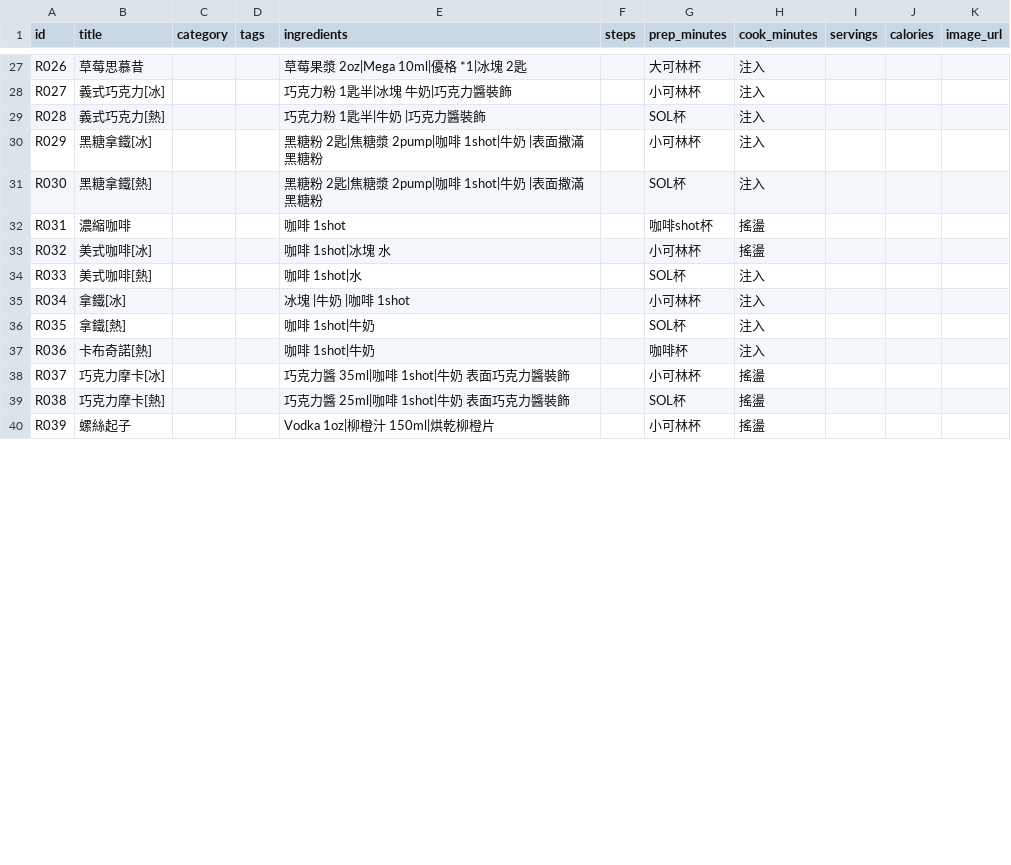
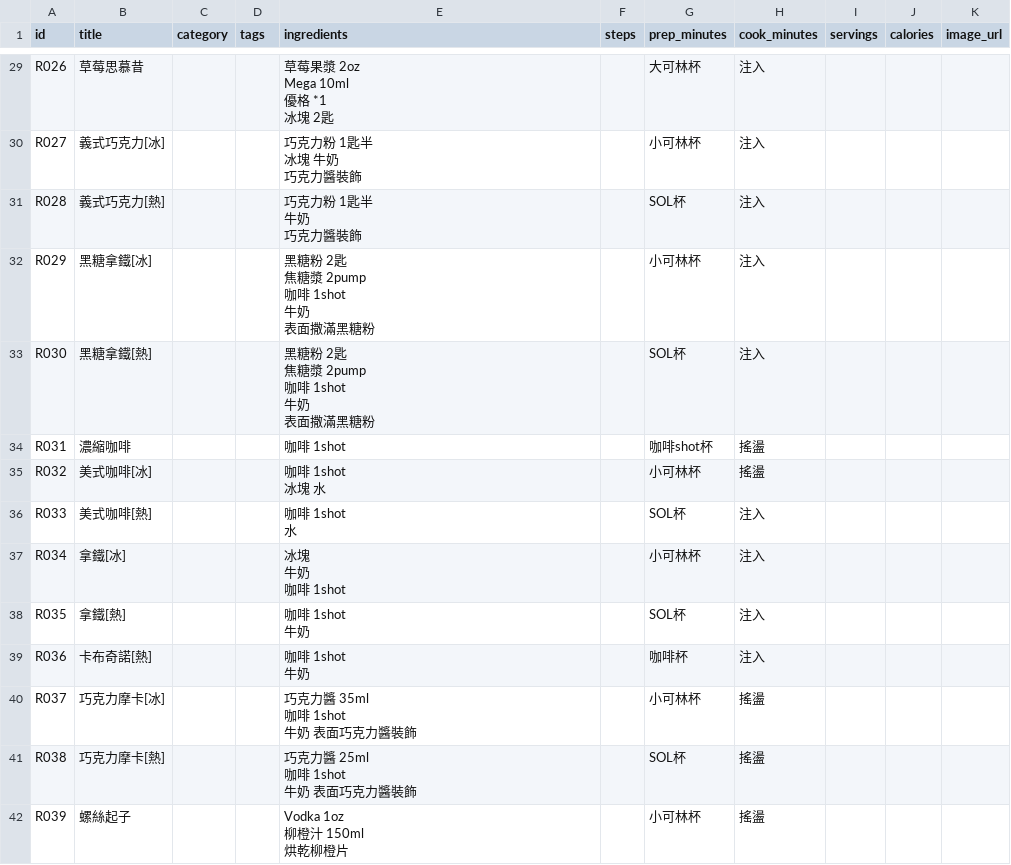
Before and after one commit to ThomasTsao0704/recipes-webapp, a CSV file: recipes.csv, drawn as a sheet; only a part is shown, gaps mark what is left out; addresses are those after the commit; ↵ is a line break in a cell; the diff covers the shown part only; the diff names each change by its address in the sheet, - before the commit and + after, or states it on an @@ line.

```diff
--- a/recipes.csv
+++ b/recipes.csv
-E29 (ingredients): 草莓果漿 2oz|Mega 10ml|優格 *1|冰塊 2匙
+E29 (ingredients): 草莓果漿 2oz ↵ Mega 10ml ↵ 優格 *1 ↵ 冰塊 2匙
-E30 (ingredients): 巧克力粉 1匙半|冰塊 牛奶|巧克力醬裝飾
+E30 (ingredients): 巧克力粉 1匙半 ↵ 冰塊 牛奶 ↵ 巧克力醬裝飾
-E31 (ingredients): 巧克力粉 1匙半|牛奶 |巧克力醬裝飾
+E31 (ingredients): 巧克力粉 1匙半 ↵ 牛奶 ↵ 巧克力醬裝飾
-E32:E33 (ingredients): 黑糖粉 2匙|焦糖漿 2pump|咖啡 1shot|牛奶 |表面撒滿黑糖粉
+E32:E33 (ingredients): 黑糖粉 2匙 ↵ 焦糖漿 2pump ↵ 咖啡 1shot ↵ 牛奶 ↵ 表面撒滿黑糖粉
-E35 (ingredients): 咖啡 1shot|冰塊 水
+E35 (ingredients): 咖啡 1shot ↵ 冰塊 水
-E36 (ingredients): 咖啡 1shot|水
+E36 (ingredients): 咖啡 1shot ↵ 水
-E37 (ingredients): 冰塊 |牛奶 |咖啡 1shot
+E37 (ingredients): 冰塊 ↵ 牛奶 ↵ 咖啡 1shot
-E38:E39 (ingredients): 咖啡 1shot|牛奶
+E38:E39 (ingredients): 咖啡 1shot ↵ 牛奶
-E40 (ingredients): 巧克力醬 35ml|咖啡 1shot|牛奶 表面巧克力醬裝飾
+E40 (ingredients): 巧克力醬 35ml ↵ 咖啡 1shot ↵ 牛奶 表面巧克力醬裝飾
-E41 (ingredients): 巧克力醬 25ml|咖啡 1shot|牛奶 表面巧克力醬裝飾
+E41 (ingredients): 巧克力醬 25ml ↵ 咖啡 1shot ↵ 牛奶 表面巧克力醬裝飾
-E42 (ingredients): Vodka 1oz|柳橙汁 150ml|烘乾柳橙片
+E42 (ingredients): Vodka 1oz ↵ 柳橙汁 150ml ↵ 烘乾柳橙片
```
Also changed, not shown: 2 added rows and 81 edited cells elsewhere in this file, 12 other files.
